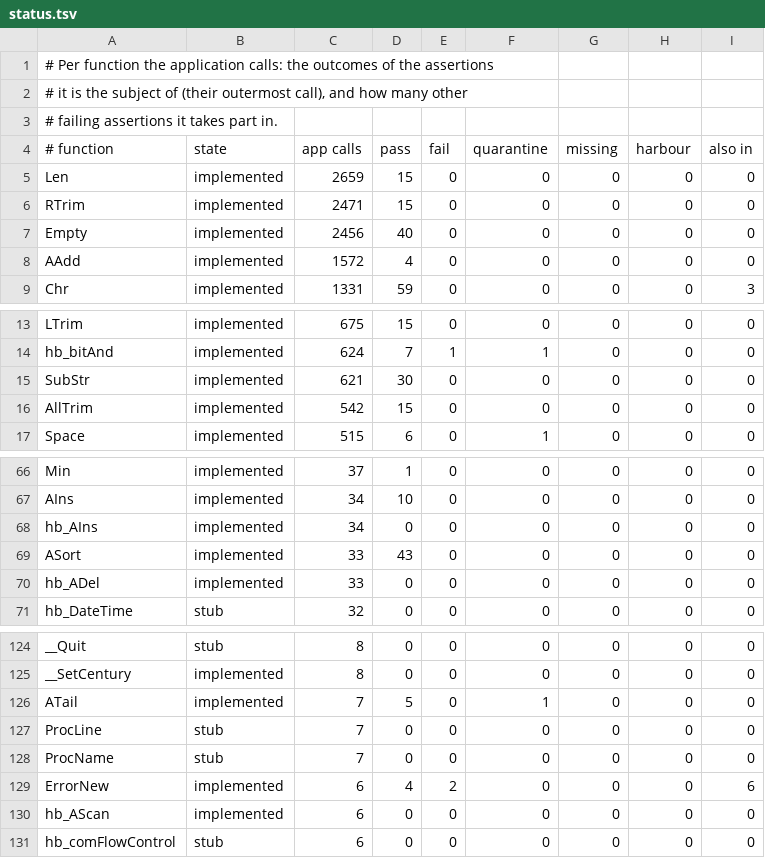
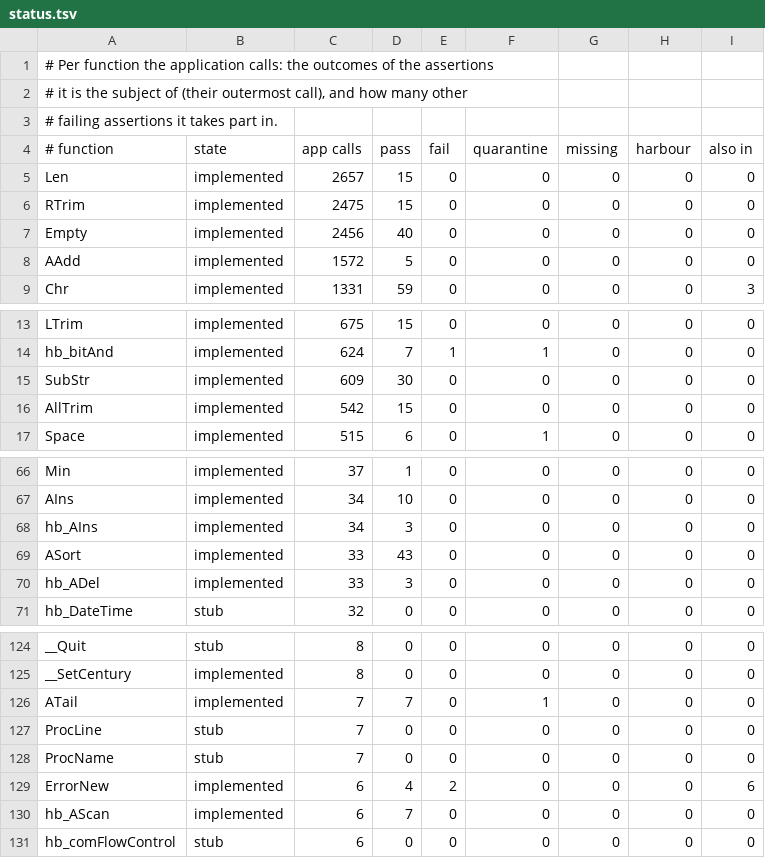
Before and after one commit to ankerdata/harbour-3.2.0core, a TSV file: src/transpiler/rtltest/status.tsv, drawn as a sheet; only a part is shown, gaps mark what is left out; the diff covers the shown part only.

```diff
--- a/src/transpiler/rtltest/status.tsv
+++ b/src/transpiler/rtltest/status.tsv
@@ -4,6 +4,6 @@
 # function	state	app calls	pass	fail	quarantine	missing	harbour	also in
-Len	implemented	2659	15	0	0	0	0	0
-RTrim	implemented	2471	15	0	0	0	0	0
+Len	implemented	2657	15	0	0	0	0	0
+RTrim	implemented	2475	15	0	0	0	0	0
 Empty	implemented	2456	40	0	0	0	0	0
-AAdd	implemented	1572	4	0	0	0	0	0
+AAdd	implemented	1572	5	0	0	0	0	0
 Chr	implemented	1331	59	0	0	0	0	3
@@ -14,3 +14,3 @@ LTrim	implemented	675	15	0	0	0	0	0
 hb_bitAnd	implemented	624	7	1	1	0	0	0
-SubStr	implemented	621	30	0	0	0	0	0
+SubStr	implemented	609	30	0	0	0	0	0
 AllTrim	implemented	542	15	0	0	0	0	0
@@ -67,5 +67,5 @@ Min	implemented	37	1	0	0	0	0	0
 AIns	implemented	34	10	0	0	0	0	0
-hb_AIns	implemented	34	0	0	0	0	0	0
+hb_AIns	implemented	34	3	0	0	0	0	0
 ASort	implemented	33	43	0	0	0	0	0
-hb_ADel	implemented	33	0	0	0	0	0	0
+hb_ADel	implemented	33	3	0	0	0	0	0
 hb_DateTime	stub	32	0	0	0	0	0	0
@@ -125,3 +125,3 @@ __Quit	stub	8	0	0	0	0	0	0
 __SetCentury	implemented	8	0	0	0	0	0	0
-ATail	implemented	7	5	0	1	0	0	0
+ATail	implemented	7	7	0	1	0	0	0
 ProcLine	stub	7	0	0	0	0	0	0
@@ -129,3 +129,3 @@ ProcName	stub	7	0	0	0	0	0	0
 ErrorNew	implemented	6	4	2	0	0	0	6
-hb_AScan	implemented	6	0	0	0	0	0	0
+hb_AScan	implemented	6	7	0	0	0	0	0
 hb_comFlowControl	stub	6	0	0	0	0	0	0
```
Also changed, not shown: 3 edited cells elsewhere in this file, src/transpiler/rtltest/manifest.tsv, 10 other files.
